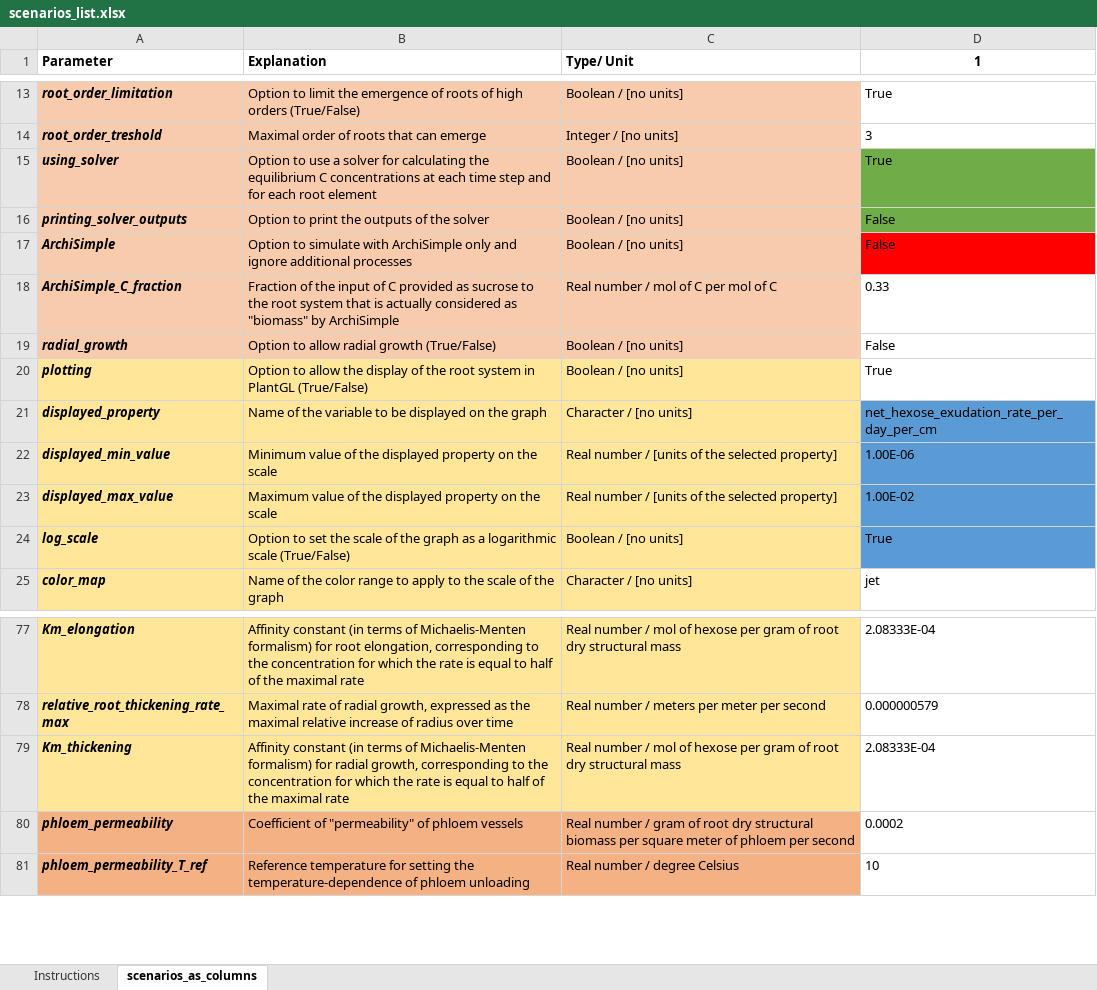
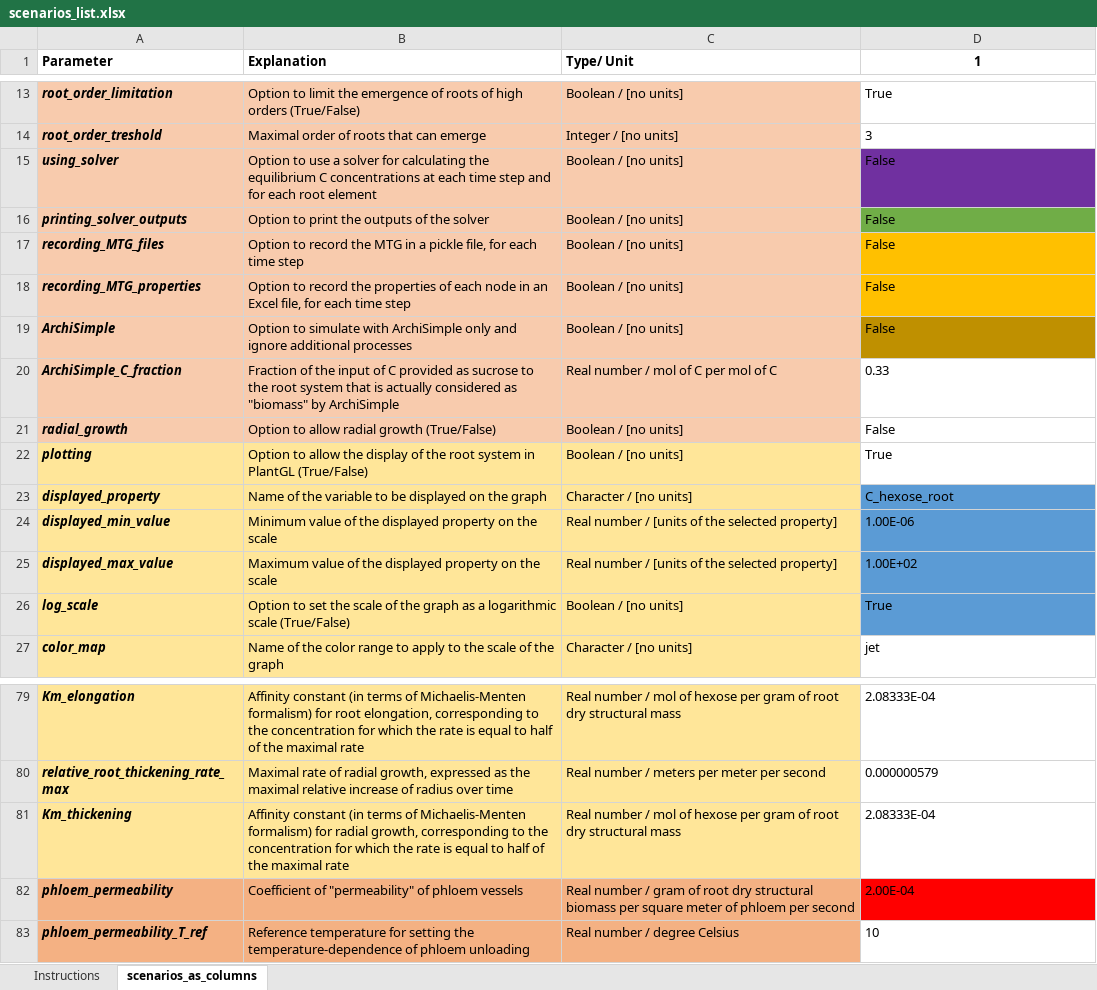
Before and after one commit to openalea/rhizodep, an Excel workbook: simulations/running_scenarios/inputs/scenarios_list.xlsx, sheet scenarios_as_columns, drawn as a sheet; only a part is shown, gaps mark what is left out; values as stored, in another font and other column widths than the file's, no borders; addresses are those after the commit; the diff names each change by its address in the sheet, - before the commit and + after, or states it on an @@ line.

Commit message:
This version works after having included the last changes in the solver Marion suggested (e.g. inclusion of all variables corresponding to the amount exchanged by specific processes, and inclusion of an _update_final_conditions in the solver class so that the last value computed by the solver is indeed assigned as the final amount in the root element at the end of the time step).

```diff
--- a/simulations/running_scenarios/inputs/scenarios_list.xlsx (sheet scenarios_as_columns)
+++ b/simulations/running_scenarios/inputs/scenarios_list.xlsx (sheet scenarios_as_columns)
-D15 (1): True
+D15 (1): False
-D15 fill: #70AD47
+D15 fill: #7030A0
+row 17: recording_MTG_files | Option to record the MTG in a pickle file, for each time step | Boolean / [no units] | False
+row 18: recording_MTG_properties | Option to record the properties of each node in an Excel file, for each time step | Boolean / [no units] | False
-D19 fill: #FF0000
+D19 fill: #BF9000
-D23 (1): net_hexose_exudation_rate_per_day_per_cm
+D23 (1): C_hexose_root
-D25 (1): 1.00E-02
+D25 (1): 1.00E+02
-D82 (1): 0.0002
+D82 (1): 2.00E-04
-D82 fill: none
+D82 fill: #FF0000
```
Also changed, not shown: 2 other files.
